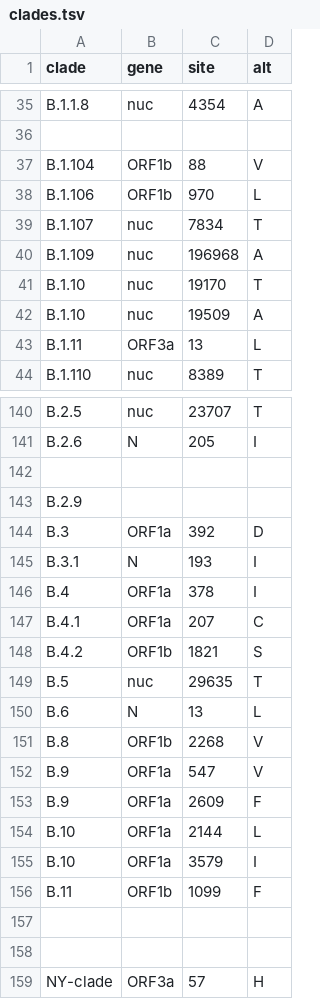
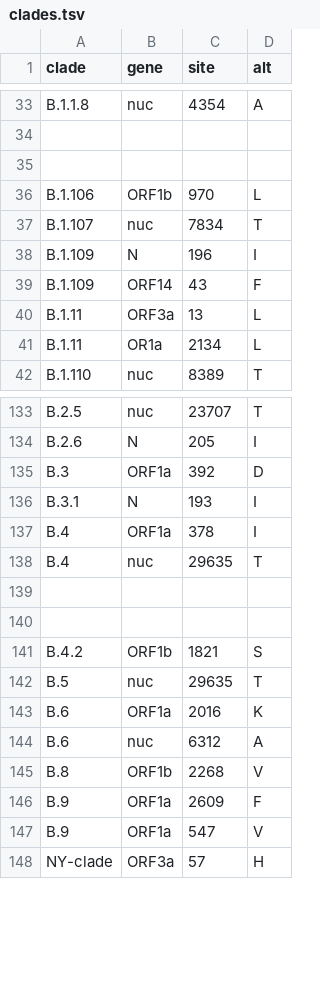
Before and after one commit to andersonbrito/trait-clustering, a TSV file: config/clades.tsv, drawn as a sheet; only a part is shown, gaps mark what is left out; the diff covers the shown part only.

```diff
--- a/config/clades.tsv
+++ b/config/clades.tsv
@@ -36,9 +34,9 @@ B.1.1.8	nuc	4354	A
 
-B.1.104	ORF1b	88	V
+
 B.1.106	ORF1b	970	L
 B.1.107	nuc	7834	T
-B.1.109	nuc	196968	A
-B.1.10	nuc	19170	T
-B.1.10	nuc	19509	A
+B.1.109	N	196	I
+B.1.109	ORF14	43	F
 B.1.11	ORF3a	13	L
+B.1.11	OR1a	2134	L
 B.1.110	nuc	8389	T
@@ -141,4 +134,2 @@ B.2.5	nuc	23707	T
 B.2.6	N	205	I
-
-B.2.9
 B.3	ORF1a	392	D
@@ -146,14 +137,12 @@ B.3.1	N	193	I
 B.4	ORF1a	378	I
-B.4.1	ORF1a	207	C
+B.4	nuc	29635	T
+
+
 B.4.2	ORF1b	1821	S
 B.5	nuc	29635	T
-B.6	N	13	L
+B.6	ORF1a	2016	K
+B.6	nuc	6312	A
 B.8	ORF1b	2268	V
+B.9	ORF1a	2609	F
 B.9	ORF1a	547	V
-B.9	ORF1a	2609	F
-B.10	ORF1a	2144	L
-B.10	ORF1a	3579	I
-B.11	ORF1b	1099	F
-
-
 NY-clade	ORF3a	57	H
```
Also changed, not shown: 5 added rows, 12 removed rows, 11 moved rows and 23 edited cells elsewhere in this file, 1 other file.
